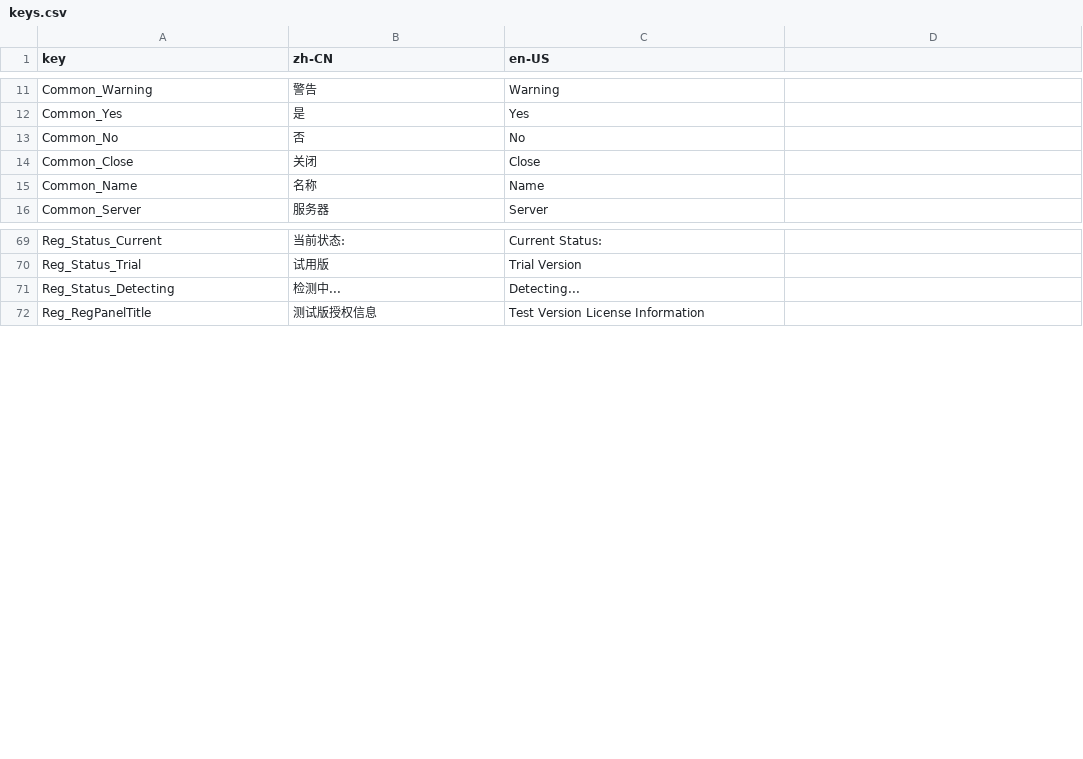
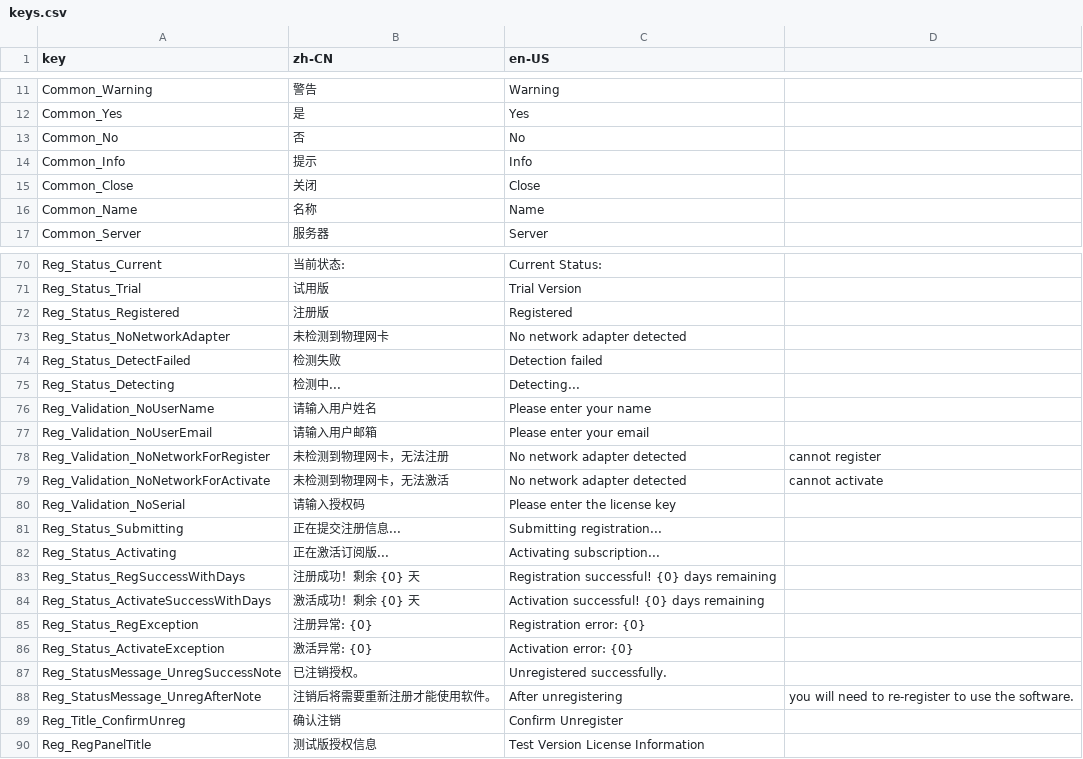
Before and after one commit to fogyisland/xiaomingPrivateUsermailboxToolkit, a CSV file: docs/superpowers/translations/keys.csv, drawn as a sheet; only a part is shown, gaps mark what is left out; the diff names each change by its address in the sheet, - before the commit and + after, or states it on an @@ line.

```diff
--- a/docs/superpowers/translations/keys.csv
+++ b/docs/superpowers/translations/keys.csv
+row 14: Common_Info | 提示 | Info
+row 72: Reg_Status_Registered | 注册版 | Registered
+row 73: Reg_Status_NoNetworkAdapter | 未检测到物理网卡 | No network adapter detected
+row 74: Reg_Status_DetectFailed | 检测失败 | Detection failed
+row 76: Reg_Validation_NoUserName | 请输入用户姓名 | Please enter your name
+row 77: Reg_Validation_NoUserEmail | 请输入用户邮箱 | Please enter your email
+row 78: Reg_Validation_NoNetworkForRegister | 未检测到物理网卡，无法注册 | No network adapter detected | cannot register
+row 79: Reg_Validation_NoNetworkForActivate | 未检测到物理网卡，无法激活 | No network adapter detected | cannot activate
+row 80: Reg_Validation_NoSerial | 请输入授权码 | Please enter the license key
+row 81: Reg_Status_Submitting | 正在提交注册信息... | Submitting registration...
+row 82: Reg_Status_Activating | 正在激活订阅版... | Activating subscription...
+row 83: Reg_Status_RegSuccessWithDays | 注册成功！剩余 {0} 天 | Registration successful! {0} days remaining
+row 84: Reg_Status_ActivateSuccessWithDays | 激活成功！剩余 {0} 天 | Activation successful! {0} days remaining
+row 85: Reg_Status_RegException | 注册异常: {0} | Registration error: {0}
+row 86: Reg_Status_ActivateException | 激活异常: {0} | Activation error: {0}
+row 87: Reg_StatusMessage_UnregSuccessNote | 已注销授权。 | Unregistered successfully.
+row 88: Reg_StatusMessage_UnregAfterNote | 注销后将需要重新注册才能使用软件。 | After unregistering | you will need to re-register to use the software.
+row 89: Reg_Title_ConfirmUnreg | 确认注销 | Confirm Unregister
```
Also changed, not shown: 3 other files.
